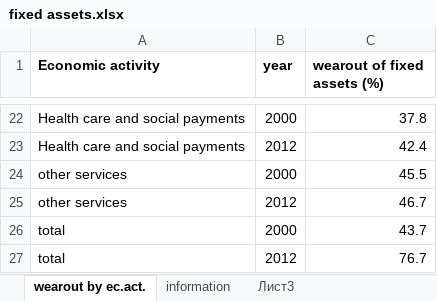
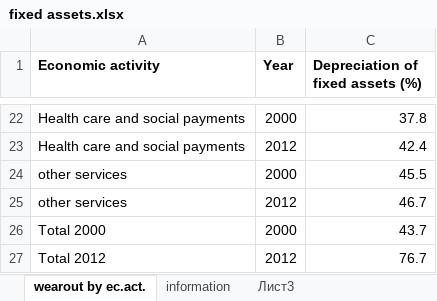
Before and after one commit to i2alex/Privatization-in-Ukraine.-1992-2015, an Excel workbook: Data/fixed assets.xlsx, sheet wearout by ec.act., drawn as a sheet; only a part is shown, gaps mark what is left out; values as stored, in another font and other column widths than the file's, no borders; the diff names each change by its address in the sheet, - before the commit and + after, or states it on an @@ line.

```diff
--- a/Data/fixed assets.xlsx (sheet wearout by ec.act.)
+++ b/Data/fixed assets.xlsx (sheet wearout by ec.act.)
-B1: year
+B1: Year
-C1: wearout of fixed assets (%)
+C1: Depreciation of fixed assets (%)
-A26 (Economic activity): total
+A26 (Economic activity): Total 2000
-A27 (Economic activity): total
+A27 (Economic activity): Total 2012
```
Also changed, not shown: 5 other files.
